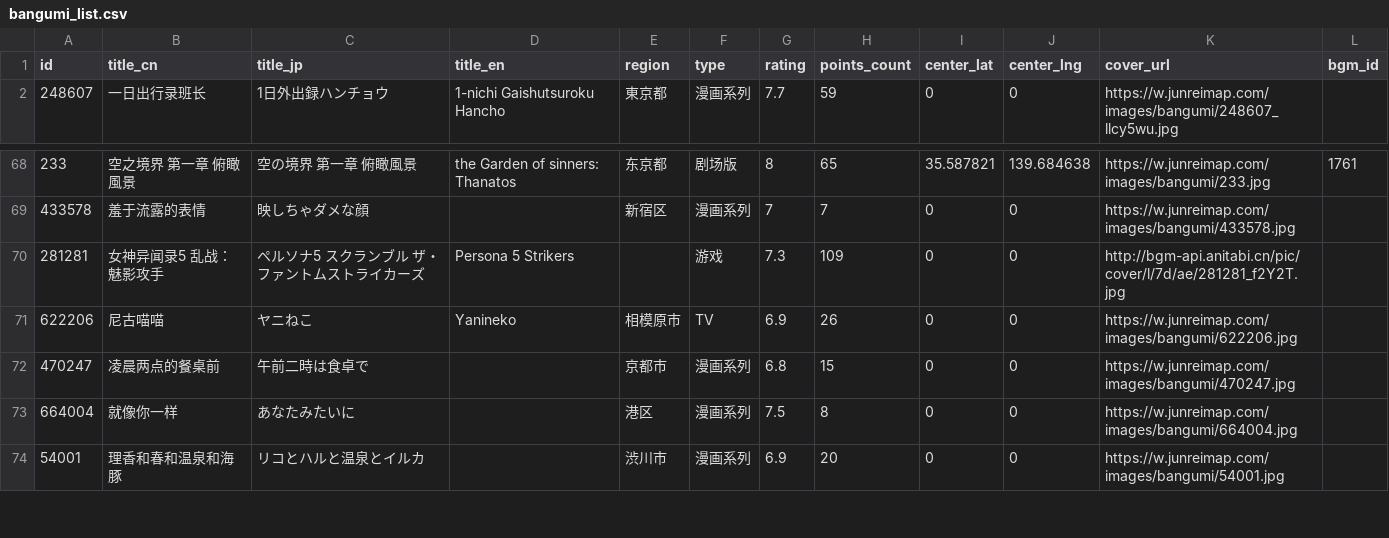
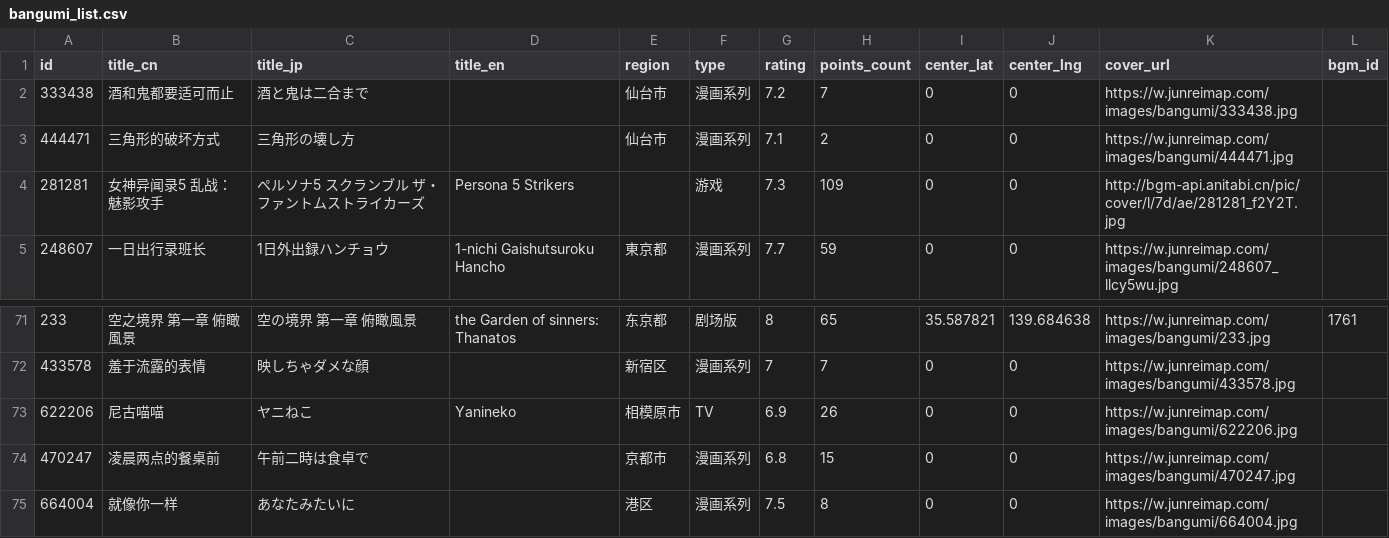
Before and after one commit to Xmader/anitabi_backup, a CSV file: data/bangumi_list.csv, drawn as a sheet; only a part is shown, gaps mark what is left out; the shorter side is filled out with more unchanged rows.

```diff
--- a/data/bangumi_list.csv
+++ b/data/bangumi_list.csv
@@ -1,2 +1,5 @@
 id,title_cn,title_jp,title_en,region,type,rating,points_count,center_lat,center_lng,cover_url,bgm_id
+333438,酒和鬼都要适可而止,酒と鬼は二合まで,,仙台市,漫画系列,7.2,7,0,0,https://w.junreimap.com/images/bangumi/333438.jpg,
+444471,三角形的破坏方式,三角形の壊し方,,仙台市,漫画系列,7.1,2,0,0,https://w.junreimap.com/images/bangumi/444471.jpg,
+281281,女神异闻录5 乱战：魅影攻手,ペルソナ5 スクランブル ザ・ファントムストライカーズ,Persona 5 Strikers,,游戏,7.3,109,0,0,http://bgm-api.anitabi.cn/pic/cover/l/7d/ae/281281_f2Y2T.jpg,
 248607,一日出行录班长,1日外出録ハンチョウ,1-nichi Gaishutsuroku Hancho,東京都,漫画系列,7.7,59,0,0,https://w.junreimap.com/images/bangumi/248607_llcy5wu.jpg,
@@ -69,3 +72,2 @@
 433578,羞于流露的表情,映しちゃダメな顔,,新宿区,漫画系列,7,7,0,0,https://w.junreimap.com/images/bangumi/433578.jpg,
-281281,女神异闻录5 乱战：魅影攻手,ペルソナ5 スクランブル ザ・ファントムストライカーズ,Persona 5 Strikers,,游戏,7.3,109,0,0,http://bgm-api.anitabi.cn/pic/cover/l/7d/ae/281281_f2Y2T.jpg,
 622206,尼古喵喵,ヤニねこ,Yanineko,相模原市,TV,6.9,26,0,0,https://w.junreimap.com/images/bangumi/622206.jpg,
```
Also changed, not shown: 26 other files.
